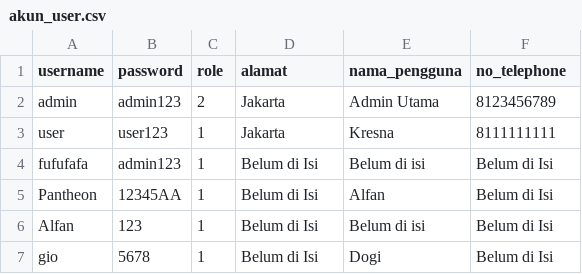
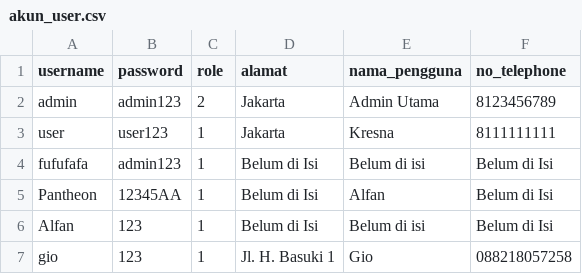
Before and after one commit to Alfan-cmd/Repo-VEGGIET, a CSV file: akun_user.csv, drawn as a sheet.

```diff
--- a/akun_user.csv
+++ b/akun_user.csv
@@ -6,2 +6,2 @@ Pantheon,12345AA,1,Belum di Isi,Alfan,Belum di Isi
 Alfan,123,1,Belum di Isi,Belum di isi,Belum di Isi
-gio,5678,1,Belum di Isi,Dogi,Belum di Isi
+gio,123,1,Jl. H. Basuki 1,Gio,088218057258
```
Also changed, not shown: daftar_veggiet.csv, 1 other file.
